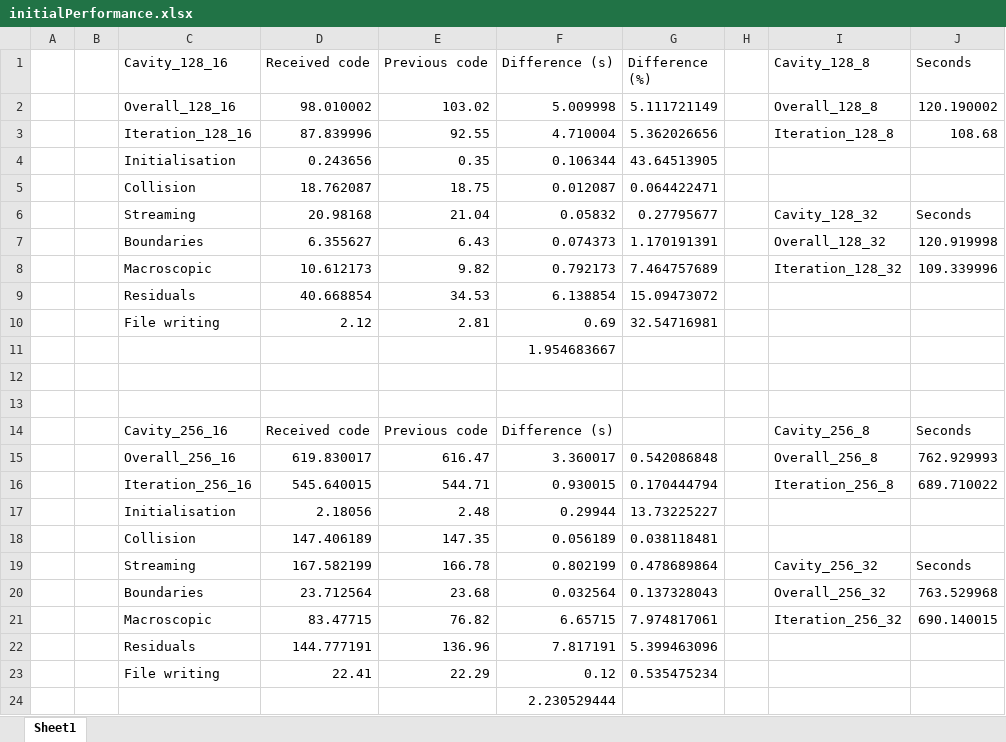
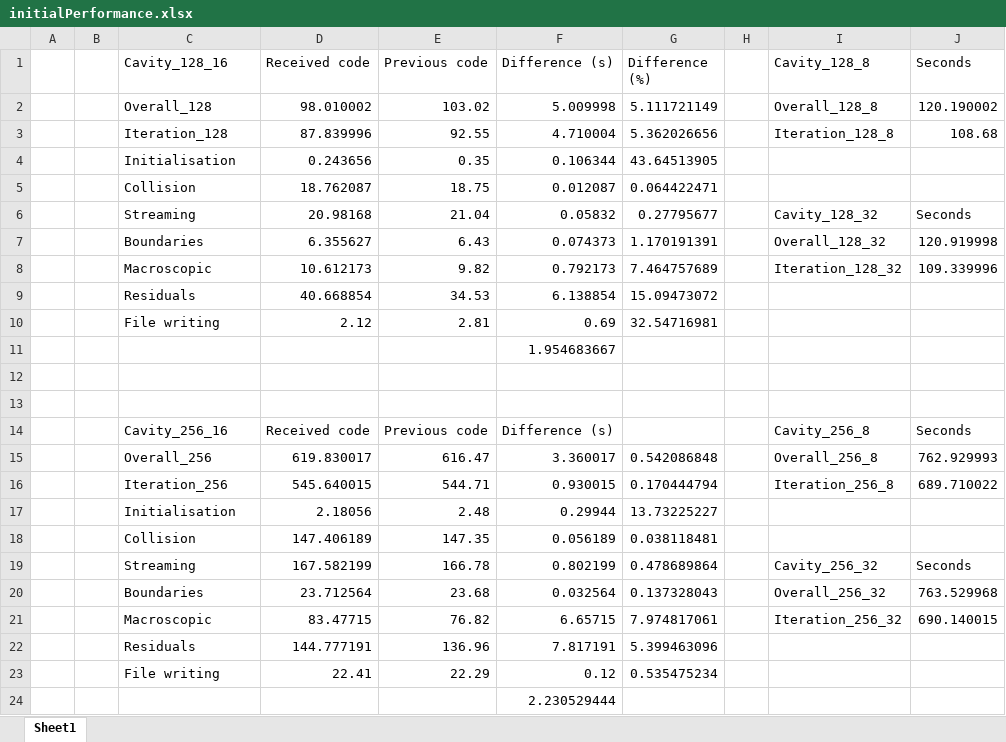
Before and after one commit to ZPaulo/Thesis, an Excel workbook: Thesis/Resources/initialPerformance.xlsx, sheet Sheet1, drawn as a sheet; values as stored, in another font and other column widths than the file's, no borders; charts and pictures not drawn; the diff names each change by its address in the sheet, - before the commit and + after, or states it on an @@ line.

```diff
--- a/Thesis/Resources/initialPerformance.xlsx (sheet Sheet1)
+++ b/Thesis/Resources/initialPerformance.xlsx (sheet Sheet1)
-C2 (Cavity_128_16): Overall_128_16
+C2 (Cavity_128_16): Overall_128
-C3 (Cavity_128_16): Iteration_128_16
+C3 (Cavity_128_16): Iteration_128
-C15 (Cavity_128_16): Overall_256_16
+C15 (Cavity_128_16): Overall_256
-C16 (Cavity_128_16): Iteration_256_16
+C16 (Cavity_128_16): Iteration_256
```
Also changed, not shown: charts or pictures, Thesis/Resources/CGPerformance.xlsx, 11 other files.
